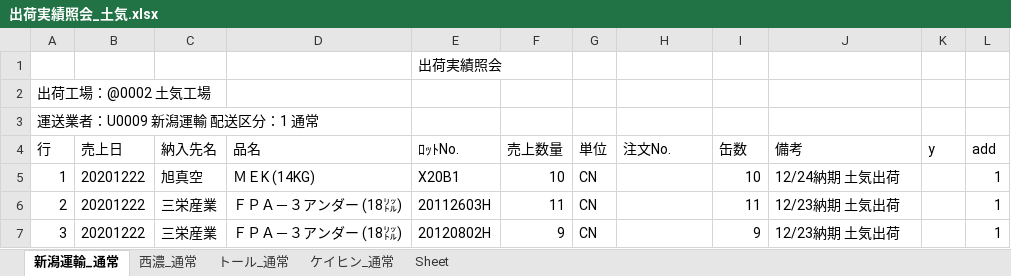
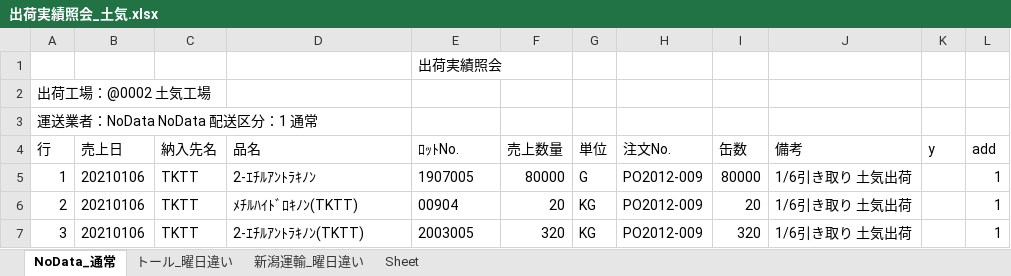
Before and after one commit to ogashira/syukka, an Excel workbook: Program/出荷実績照会_土気.xlsx, sheet NoData_通常, drawn as a sheet; values as stored, in another font and other column widths than the file's, no borders; charts and pictures not drawn; the diff names each change by its address in the sheet, - before the commit and + after, or states it on an @@ line.

```diff
--- a/Program/出荷実績照会_土気.xlsx (sheet NoData_通常)
+++ b/Program/出荷実績照会_土気.xlsx (sheet NoData_通常)
-sheet tab: 新潟運輸_通常
+sheet tab: NoData_通常
-sheet tab: 西濃_通常
+sheet tab: トール_曜日違い
-sheet tab: トール_通常
+sheet tab: 新潟運輸_曜日違い
-sheet tab: ケイヒン_通常
-A3 (行): 運送業者：U0009 新潟運輸 配送区分：1 通常
+A3 (行): 運送業者：NoData NoData 配送区分：1 通常
-B5:B7 (売上日): 20201222
+B5:B7 (売上日): 20210106
-C5 (納入先名): 旭真空
+C5 (納入先名): TKTT
-D5 (品名): ＭＥK (14KG)
+D5 (品名): 2-ｴﾁﾙｱﾝﾄﾗｷﾉﾝ
-E5 (ﾛｯﾄNo.): X20B1
+E5 (ﾛｯﾄNo.): 1907005
-F5 (売上数量): 10
+F5 (売上数量): 80000
-G5 (単位): CN
+G5 (単位): G
-H5:H7 (注文No.): (empty)
+H5:H7 (注文No.): PO2012-009
-I5 (缶数): 10
+I5 (缶数): 80000
-J5 (備考): 12/24納期 土気出荷
+J5 (備考): 1/6引き取り 土気出荷
-C6:C7 (納入先名): 三栄産業
+C6:C7 (納入先名): TKTT
-D6 (品名): ＦＰＡ－３アンダー (18㍑)
+D6 (品名): ﾒﾁﾙﾊｲﾄﾞﾛｷﾉﾝ(TKTT)
-E6 (ﾛｯﾄNo.): 20112603H
+E6 (ﾛｯﾄNo.): 00904
-F6 (売上数量): 11
+F6 (売上数量): 20
-G6:G7 (単位): CN
+G6:G7 (単位): KG
-I6 (缶数): 11
+I6 (缶数): 20
-J6:J7 (備考): 12/23納期 土気出荷
+J6:J7 (備考): 1/6引き取り 土気出荷
-D7 (品名): ＦＰＡ－３アンダー (18㍑)
+D7 (品名): 2-ｴﾁﾙｱﾝﾄﾗｷﾉﾝ(TKTT)
-E7 (ﾛｯﾄNo.): 20120802H
+E7 (ﾛｯﾄNo.): 2003005
-F7 (売上数量): 9
+F7 (売上数量): 320
-I7 (缶数): 9
+I7 (缶数): 320
```
Also changed, not shown: sheet トール_曜日違い, sheet 新潟運輸_曜日違い, charts or pictures, Program/出荷実績照会_本社.xlsx, 24 other files.
